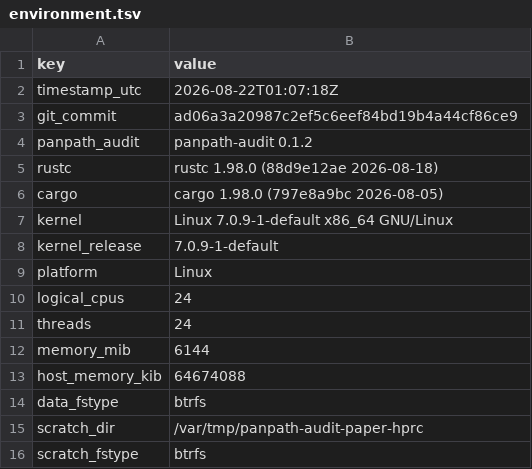
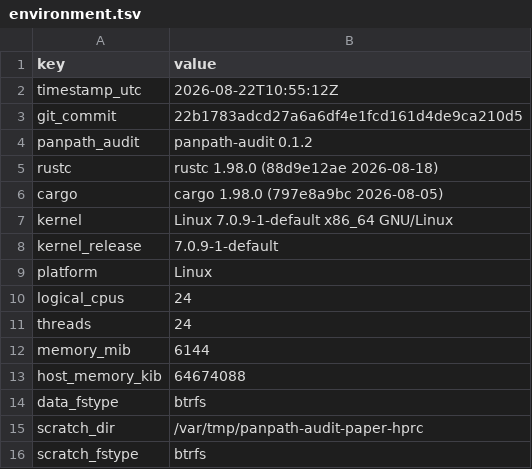
Before and after one commit to gkanogiannis/panpath-audit, a TSV file: paper/results/environment.tsv, drawn as a sheet.

```diff
--- a/paper/results/environment.tsv
+++ b/paper/results/environment.tsv
@@ -1,4 +1,4 @@
 key	value
-timestamp_utc	2026-08-22T01:07:18Z
-git_commit	ad06a3a20987c2ef5c6eef84bd19b4a44cf86ce9
+timestamp_utc	2026-08-22T10:55:12Z
+git_commit	22b1783adcd27a6a6df4e1fcd161d4de9ca210d5
 panpath_audit	panpath-audit 0.1.2
```
Also changed, not shown: 15 other files.
